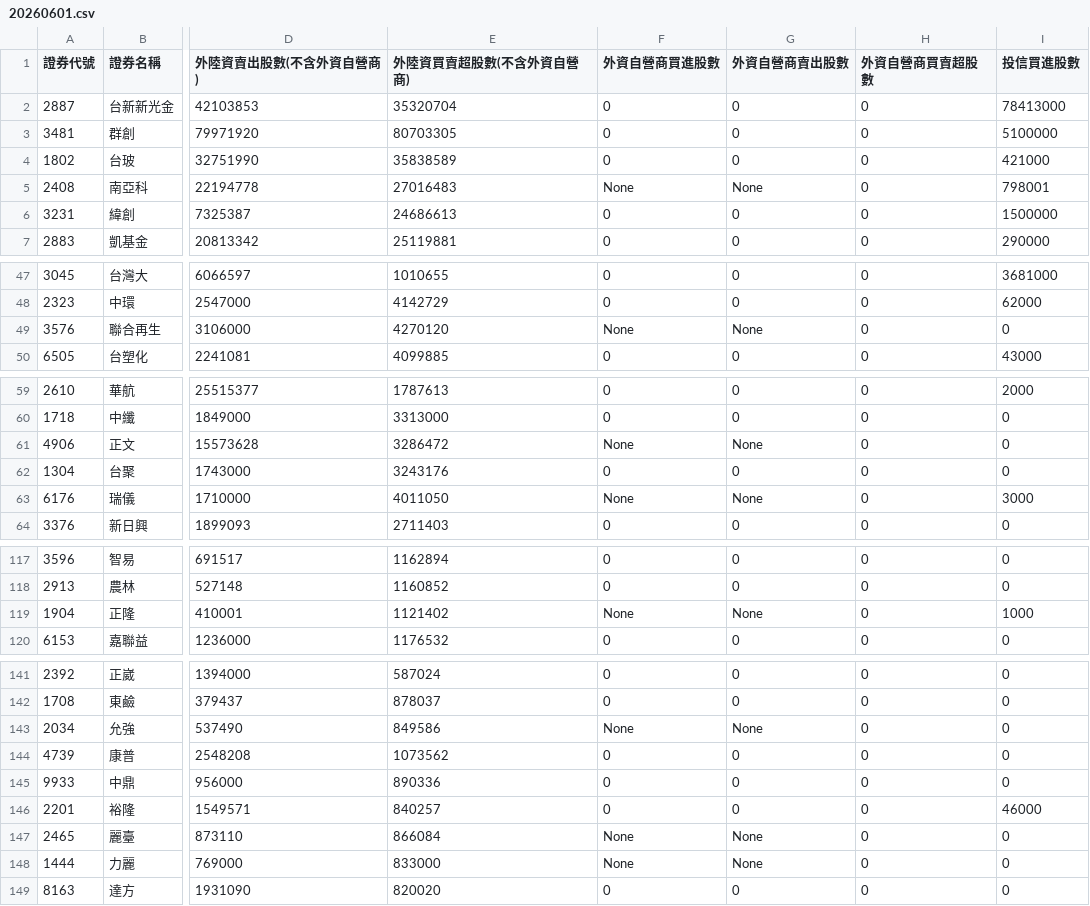
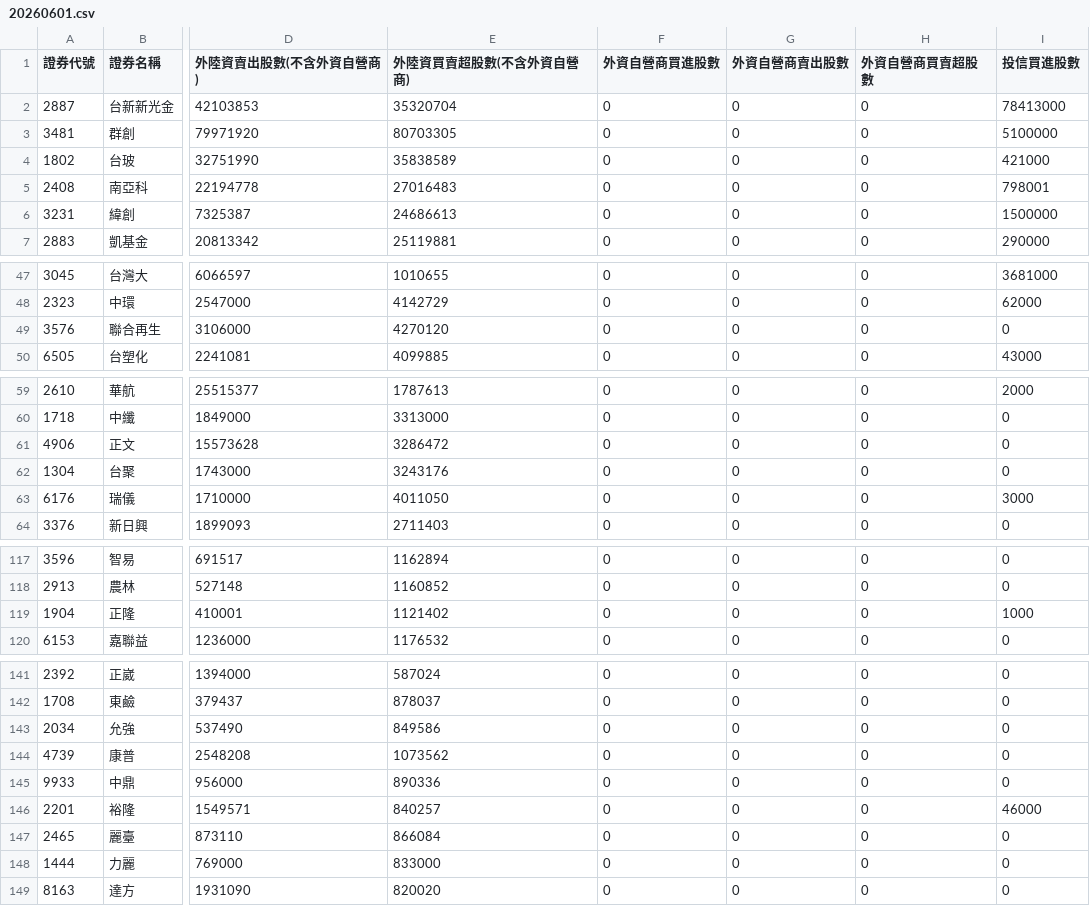
Before and after one commit to SongChiChuang/tw-stock-flow, a CSV file: data/20260601.csv, drawn as a sheet; only a part is shown, gaps mark what is left out; the diff covers the shown part only; the diff names each change by its address in the sheet, - before the commit and + after, or states it on an @@ line.

```diff
--- a/data/20260601.csv
+++ b/data/20260601.csv
-F5 (外資自營商買進股數): None
+F5 (外資自營商買進股數): 0
-G5 (外資自營商賣出股數): None
+G5 (外資自營商賣出股數): 0
-F49 (外資自營商買進股數): None
+F49 (外資自營商買進股數): 0
-G49 (外資自營商賣出股數): None
+G49 (外資自營商賣出股數): 0
-F61 (外資自營商買進股數): None
+F61 (外資自營商買進股數): 0
-G61 (外資自營商賣出股數): None
+G61 (外資自營商賣出股數): 0
-F63 (外資自營商買進股數): None
+F63 (外資自營商買進股數): 0
-G63 (外資自營商賣出股數): None
+G63 (外資自營商賣出股數): 0
-F119 (外資自營商買進股數): None
+F119 (外資自營商買進股數): 0
-G119 (外資自營商賣出股數): None
+G119 (外資自營商賣出股數): 0
-F143 (外資自營商買進股數): None
+F143 (外資自營商買進股數): 0
-G143 (外資自營商賣出股數): None
+G143 (外資自營商賣出股數): 0
-F147:F148 (外資自營商買進股數): None
+F147:F148 (外資自營商買進股數): 0
-G147:G148 (外資自營商賣出股數): None
+G147:G148 (外資自營商賣出股數): 0
```
Also changed, not shown: 3 moved rows elsewhere in this file, 1 other file.
